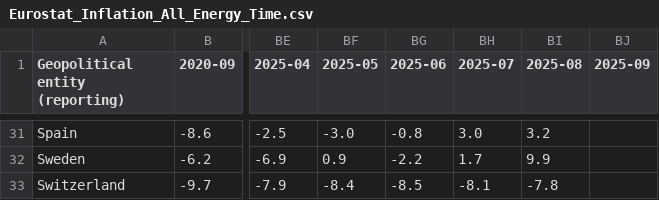
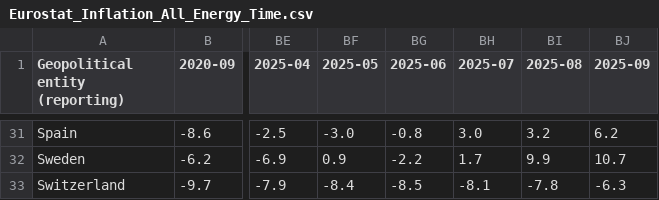
Before and after one commit to Qery-Data/Inflation-Europe, a CSV file: data/Eurostat_Inflation_All_Energy_Time.csv, drawn as a sheet; only a part is shown, gaps mark what is left out; the diff covers the shown part only; the diff names each change by its address in the sheet, - before the commit and + after, or states it on an @@ line.

```diff
--- a/data/Eurostat_Inflation_All_Energy_Time.csv
+++ b/data/Eurostat_Inflation_All_Energy_Time.csv
-BJ31 (2025-09): (empty)
+BJ31 (2025-09): 6.2
-BJ32 (2025-09): (empty)
+BJ32 (2025-09): 10.7
-BJ33 (2025-09): (empty)
+BJ33 (2025-09): -6.3
```
Also changed, not shown: 19 edited cells elsewhere in this file, data/Eurostat_Inflation_All_Services_Time.csv, data/Eurostat_Inflation_EA_HICP_Time.csv, 4 other files.
